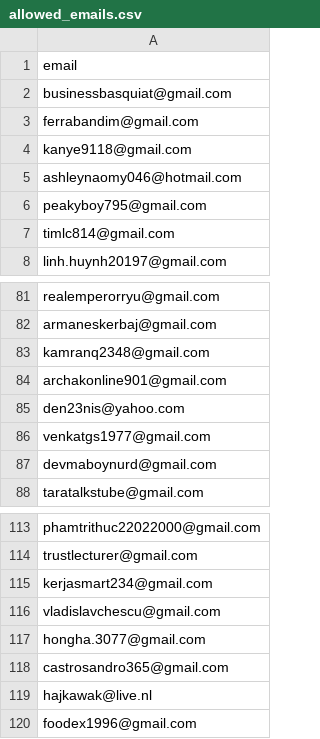
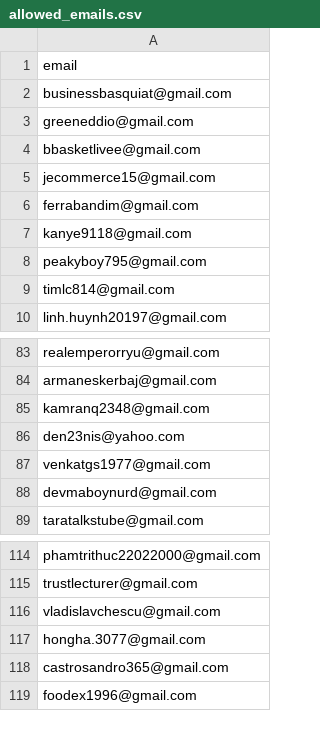
Before and after one commit to ikermato144-eng/premium-access, a CSV file: allowed_emails.csv, drawn as a sheet; only a part is shown, gaps mark what is left out.

Commit message:
Update allowed_emails.csv

```diff
--- a/allowed_emails.csv
+++ b/allowed_emails.csv
@@ -2,5 +2,7 @@ email
 businessbasquiat@gmail.com
+greeneddio@gmail.com
+bbasketlivee@gmail.com
+jecommerce15@gmail.com
 ferrabandim@gmail.com
 kanye9118@gmail.com
-ashleynaomy046@hotmail.com
 peakyboy795@gmail.com
@@ -83,3 +85,2 @@ armaneskerbaj@gmail.com
 kamranq2348@gmail.com
-archakonline901@gmail.com
 den23nis@yahoo.com
@@ -114,3 +115,2 @@ phamtrithuc22022000@gmail.com
 trustlecturer@gmail.com
-kerjasmart234@gmail.com
 vladislavchescu@gmail.com
@@ -118,3 +118,2 @@ hongha.3077@gmail.com
 castrosandro365@gmail.com
-hajkawak@live.nl
 foodex1996@gmail.com
```
